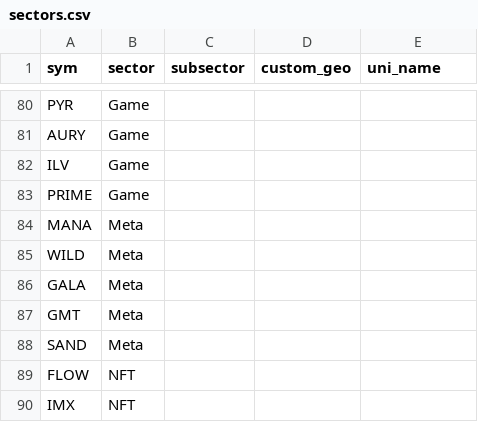
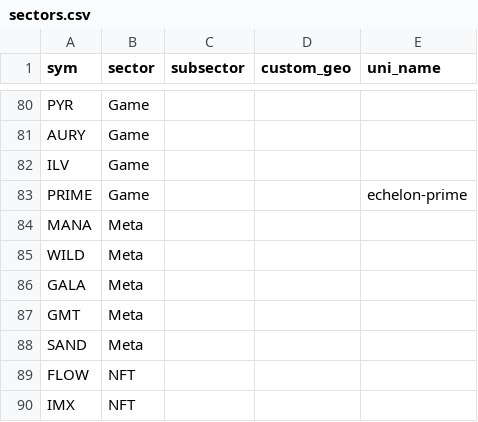
Before and after one commit to jshih2388/basic, a CSV file: sectors.csv, drawn as a sheet; only a part is shown, gaps mark what is left out.

Commit message:
Update sectors.csv

```diff
--- a/sectors.csv
+++ b/sectors.csv
@@ -82,3 +82,3 @@ AURY,Game,,,
 ILV,Game,,,
-PRIME,Game,,,
+PRIME,Game,,,echelon-prime
 MANA,Meta,,,
```
